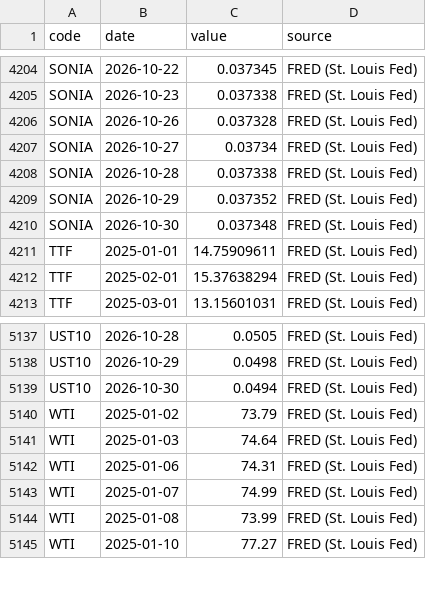
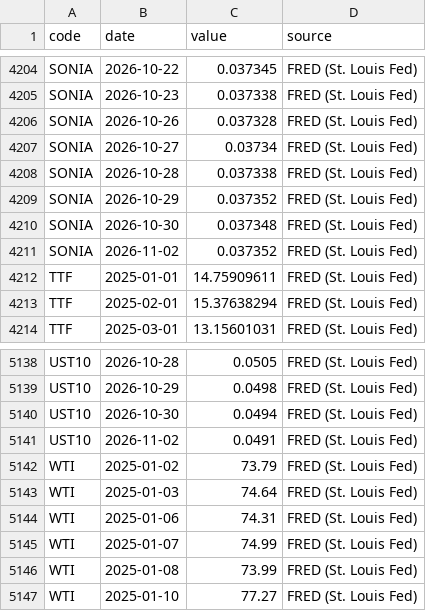
Before and after one commit to yovav81/corp-market-data, a CSV file: data/factors/history.csv, drawn as a sheet; only a part is shown, gaps mark what is left out.

```diff
--- a/data/factors/history.csv
+++ b/data/factors/history.csv
@@ -4210,2 +4210,3 @@ SONIA,2026-10-29,0.037352,FRED (St. Louis Fed)
 SONIA,2026-10-30,0.037348,FRED (St. Louis Fed)
+SONIA,2026-11-02,0.037352,FRED (St. Louis Fed)
 TTF,2025-01-01,14.75909611,FRED (St. Louis Fed)
@@ -5139,2 +5140,3 @@ UST10,2026-10-29,0.0498,FRED (St. Louis Fed)
 UST10,2026-10-30,0.0494,FRED (St. Louis Fed)
+UST10,2026-11-02,0.0491,FRED (St. Louis Fed)
 WTI,2025-01-02,73.79,FRED (St. Louis Fed)
```
Also changed, not shown: data/factors/latest.csv, 1 other file.
